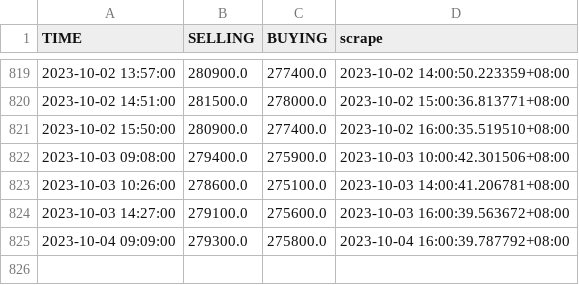
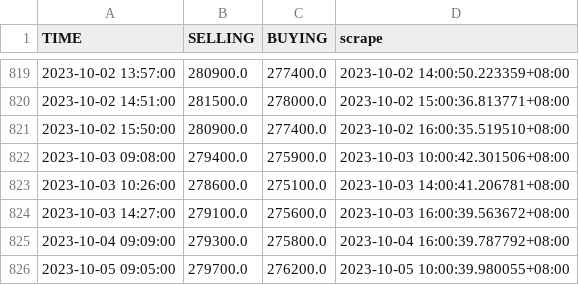
Before and after one commit to Rexpert/uob_gold_price, a CSV file: data/premium_price.csv, drawn as a sheet; only a part is shown, gaps mark what is left out; the diff names each change by its address in the sheet, - before the commit and + after, or states it on an @@ line.

```diff
--- a/data/premium_price.csv
+++ b/data/premium_price.csv
+row 826: 2023-10-05 09:05:00 | 279700.0 | 276200.0 | 2023-10-05 10:00:39.980055+08:00
```
Also changed, not shown: data/basic_price.csv.
